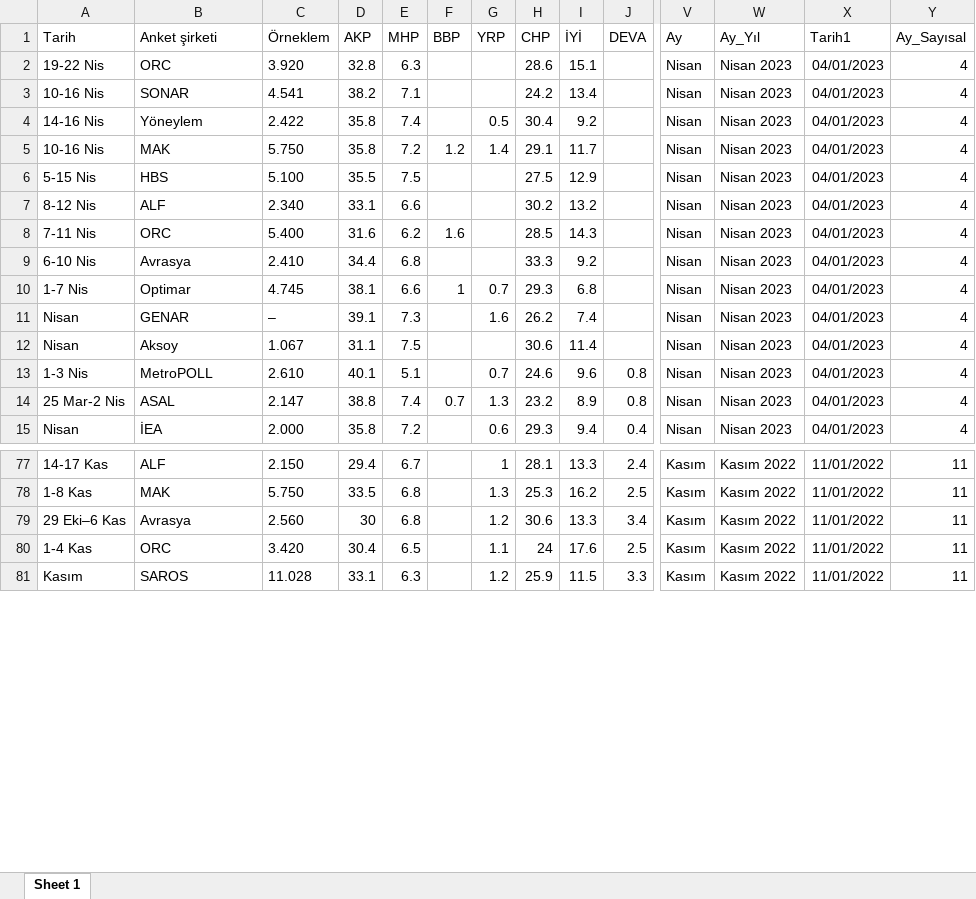
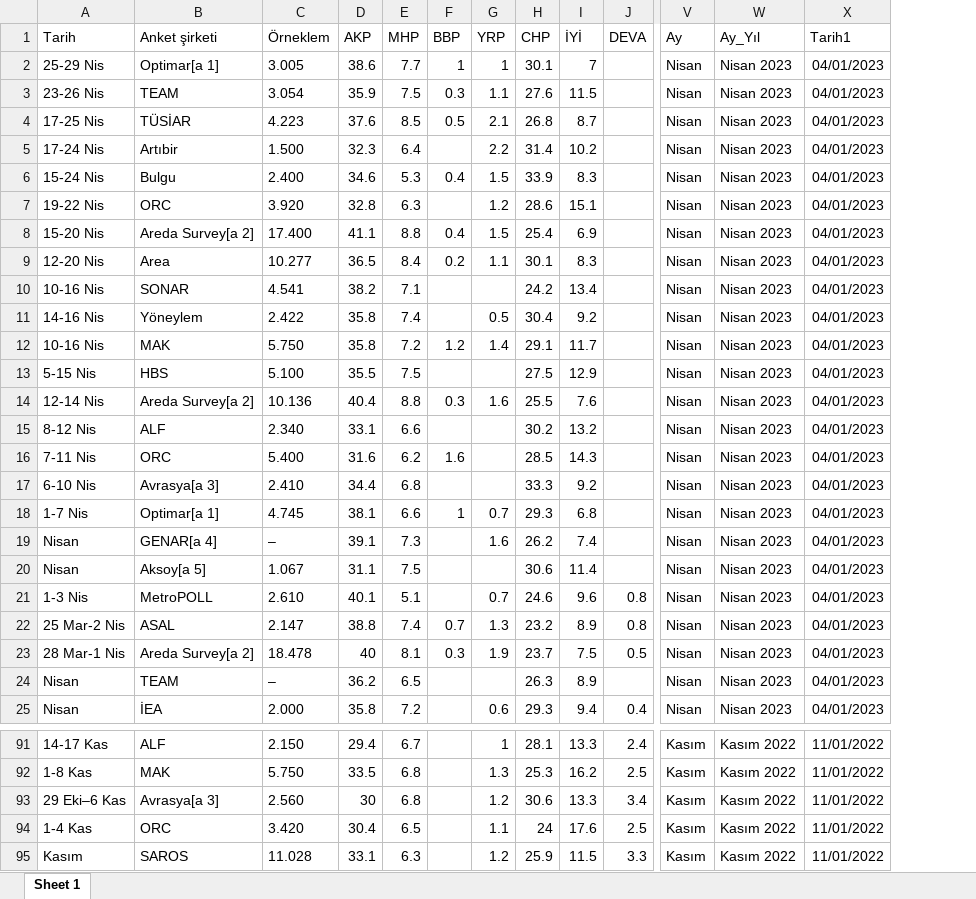
Before and after one commit to ozancanozdemir/ozancanozdemir.github.io, an Excel workbook: anket_sonuc.xlsx, sheet Sheet 1, drawn as a sheet; only a part is shown, gaps mark what is left out; values as stored, in another font and other column widths than the file's, no borders; removed rows and columns are numbered as before the commit, all else as after; rows hold the shown columns only; the diff covers the shown part only; the diff names each change by its address in the sheet, - before the commit and + after, or states it on an @@ line.

```diff
--- a/anket_sonuc.xlsx (sheet Sheet 1)
+++ b/anket_sonuc.xlsx (sheet Sheet 1)
-column Y (Ay_Sayısal), rows 2-15: all 4; rows 77-81: all 11
+row 2: 25-29 Nis | Optimar[a 1] | 3.005 | 38.6 | 7.7 | 1 | 1 | 30.1 | 7 |  | Nisan | Nisan 2023 | 04/01/2023
+row 3: 23-26 Nis | TEAM | 3.054 | 35.9 | 7.5 | 0.3 | 1.1 | 27.6 | 11.5 |  | Nisan | Nisan 2023 | 04/01/2023
+row 4: 17-25 Nis | TÜSİAR | 4.223 | 37.6 | 8.5 | 0.5 | 2.1 | 26.8 | 8.7 |  | Nisan | Nisan 2023 | 04/01/2023
+row 5: 17-24 Nis | Artıbir | 1.500 | 32.3 | 6.4 |  | 2.2 | 31.4 | 10.2 |  | Nisan | Nisan 2023 | 04/01/2023
+row 6: 15-24 Nis | Bulgu | 2.400 | 34.6 | 5.3 | 0.4 | 1.5 | 33.9 | 8.3 |  | Nisan | Nisan 2023 | 04/01/2023
-G7 (YRP): (empty)
+G7 (YRP): 1.2
+row 8: 15-20 Nis | Areda Survey[a 2] | 17.400 | 41.1 | 8.8 | 0.4 | 1.5 | 25.4 | 6.9 |  | Nisan | Nisan 2023 | 04/01/2023
+row 9: 12-20 Nis | Area | 10.277 | 36.5 | 8.4 | 0.2 | 1.1 | 30.1 | 8.3 |  | Nisan | Nisan 2023 | 04/01/2023
+row 14: 12-14 Nis | Areda Survey[a 2] | 10.136 | 40.4 | 8.8 | 0.3 | 1.6 | 25.5 | 7.6 |  | Nisan | Nisan 2023 | 04/01/2023
-B17 (Anket şirketi): Avrasya
+B17 (Anket şirketi): Avrasya[a 3]
-B18 (Anket şirketi): Optimar
+B18 (Anket şirketi): Optimar[a 1]
-B19 (Anket şirketi): GENAR
+B19 (Anket şirketi): GENAR[a 4]
-B20 (Anket şirketi): Aksoy
+B20 (Anket şirketi): Aksoy[a 5]
+row 23: 28 Mar-1 Nis | Areda Survey[a 2] | 18.478 | 40 | 8.1 | 0.3 | 1.9 | 23.7 | 7.5 | 0.5 | Nisan | Nisan 2023 | 04/01/2023
+row 24: Nisan | TEAM | – | 36.2 | 6.5 |  |  | 26.3 | 8.9 |  | Nisan | Nisan 2023 | 04/01/2023
-B93 (Anket şirketi): Avrasya
+B93 (Anket şirketi): Avrasya[a 3]
```
Also changed, not shown: 13 added rows and 94 edited cells elsewhere in this sheet, cb_son.xlsx, 1 other file.
